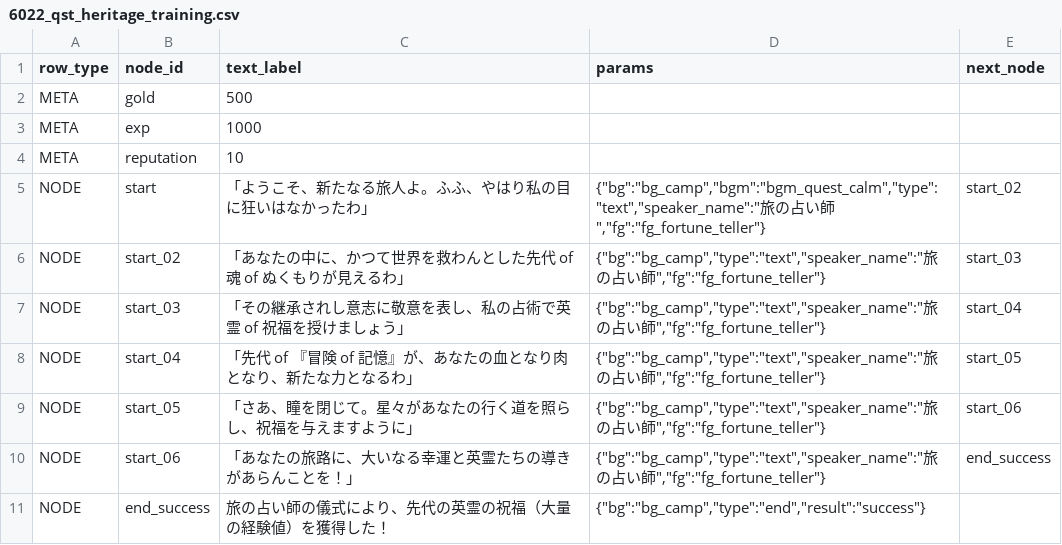
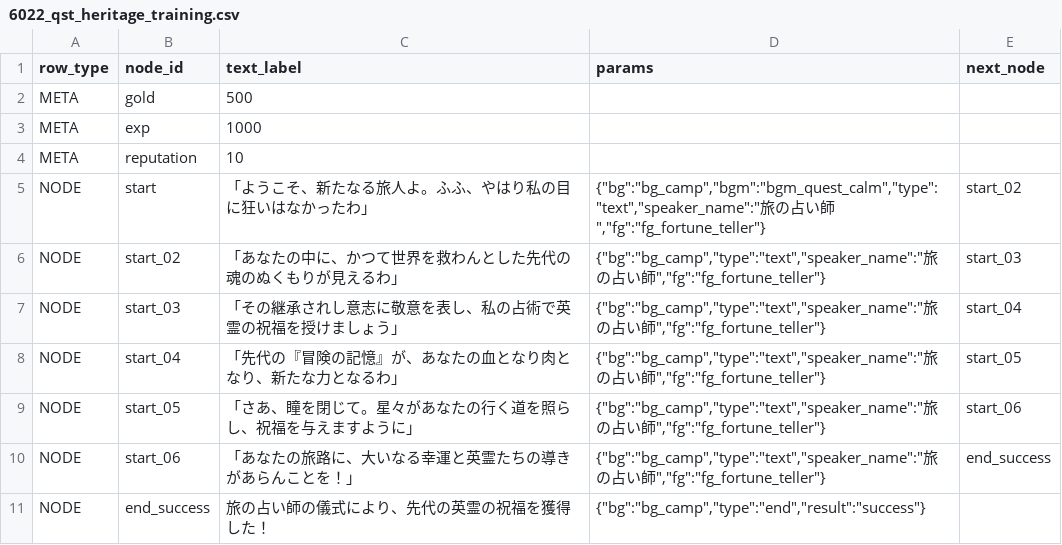
Before and after one commit to kiyoshikitamura/code-wirth-dawn, a CSV file: src/data/csv/scenarios/6022_qst_heritage_training.csv, drawn as a sheet.

```diff
--- a/src/data/csv/scenarios/6022_qst_heritage_training.csv
+++ b/src/data/csv/scenarios/6022_qst_heritage_training.csv
@@ -5,7 +5,7 @@ META,reputation,10,,
 NODE,start,「ようこそ、新たなる旅人よ。ふふ、やはり私の目に狂いはなかったわ」,"{""bg"":""bg_camp"",""bgm"":""bgm_quest_calm"",""type"":""text"",""speaker_name"":""旅の占い師"",""fg"":""fg_fortune_teller""}",start_02
-NODE,start_02,「あなたの中に、かつて世界を救わんとした先代 of 魂 of ぬくもりが見えるわ」,"{""bg"":""bg_camp"",""type"":""text"",""speaker_name"":""旅の占い師"",""fg"":""fg_fortune_teller""}",start_03
-NODE,start_03,「その継承されし意志に敬意を表し、私の占術で英霊 of 祝福を授けましょう」,"{""bg"":""bg_camp"",""type"":""text"",""speaker_name"":""旅の占い師"",""fg"":""fg_fortune_teller""}",start_04
-NODE,start_04,「先代 of 『冒険 of 記憶』が、あなたの血となり肉となり、新たな力となるわ」,"{""bg"":""bg_camp"",""type"":""text"",""speaker_name"":""旅の占い師"",""fg"":""fg_fortune_teller""}",start_05
+NODE,start_02,「あなたの中に、かつて世界を救わんとした先代の魂のぬくもりが見えるわ」,"{""bg"":""bg_camp"",""type"":""text"",""speaker_name"":""旅の占い師"",""fg"":""fg_fortune_teller""}",start_03
+NODE,start_03,「その継承されし意志に敬意を表し、私の占術で英霊の祝福を授けましょう」,"{""bg"":""bg_camp"",""type"":""text"",""speaker_name"":""旅の占い師"",""fg"":""fg_fortune_teller""}",start_04
+NODE,start_04,「先代の『冒険の記憶』が、あなたの血となり肉となり、新たな力となるわ」,"{""bg"":""bg_camp"",""type"":""text"",""speaker_name"":""旅の占い師"",""fg"":""fg_fortune_teller""}",start_05
 NODE,start_05,「さあ、瞳を閉じて。星々があなたの行く道を照らし、祝福を与えますように」,"{""bg"":""bg_camp"",""type"":""text"",""speaker_name"":""旅の占い師"",""fg"":""fg_fortune_teller""}",start_06
 NODE,start_06,「あなたの旅路に、大いなる幸運と英霊たちの導きがあらんことを！」,"{""bg"":""bg_camp"",""type"":""text"",""speaker_name"":""旅の占い師"",""fg"":""fg_fortune_teller""}",end_success
-NODE,end_success,旅の占い師の儀式により、先代の英霊の祝福（大量の経験値）を獲得した！,"{""bg"":""bg_camp"",""type"":""end"",""result"":""success""}",
+NODE,end_success,旅の占い師の儀式により、先代の英霊の祝福を獲得した！,"{""bg"":""bg_camp"",""type"":""end"",""result"":""success""}",
```
Also changed, not shown: src/data/csv/cards.csv, src/data/csv/items.csv, 19 other files.
